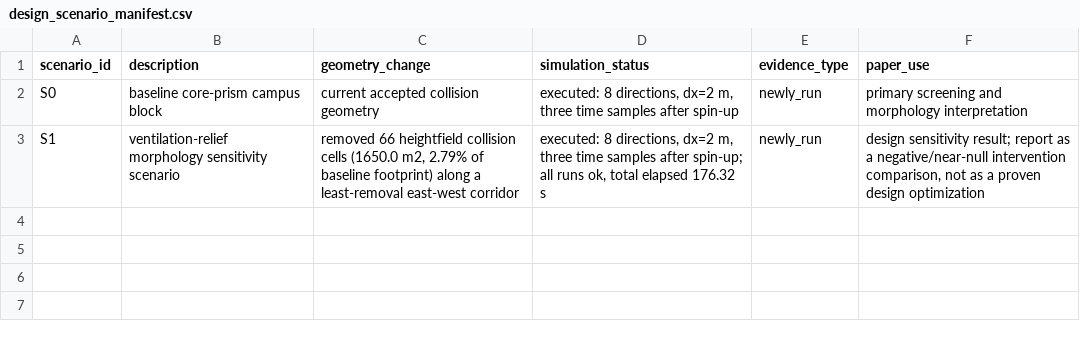
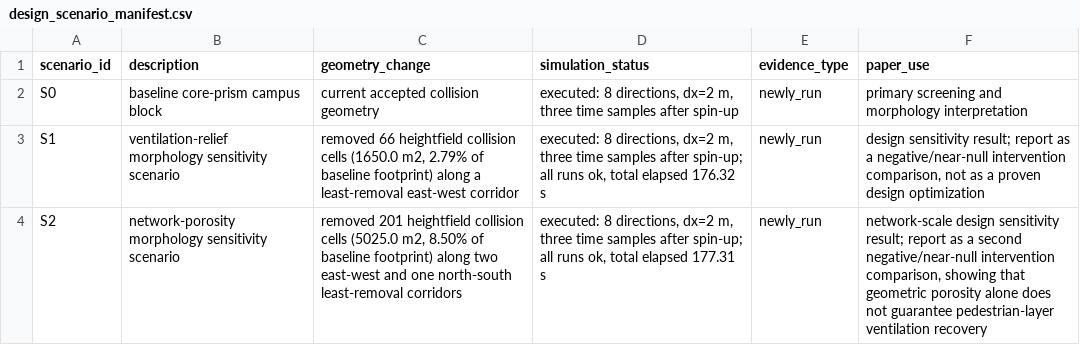
Before and after one commit to ShiyuMiao/citylbm, a CSV file: releases/v0.2.0/package/validation_experiments/Experiment3_TUM2TWIN_DigitalTwin_DesignApplication/manifests/design_scenario_manifest.csv, drawn as a sheet; the diff names each change by its address in the sheet, - before the commit and + after, or states it on an @@ line.

```diff
--- a/releases/v0.2.0/package/validation_experiments/Experiment3_TUM2TWIN_DigitalTwin_DesignApplication/manifests/design_scenario_manifest.csv
+++ b/releases/v0.2.0/package/validation_experiments/Experiment3_TUM2TWIN_DigitalTwin_DesignApplication/manifests/design_scenario_manifest.csv
+row 4: S2 | network-porosity morphology sensitivity scenario | removed 201 heightfield collision cells (5025.0 m2, 8.50% of baseline footprint) along two east-west and one north-south least-removal corridors | executed: 8 directions, dx=2 m, three time samples after spin-up; all runs ok, total elapsed 177.31 s | newly_run | network-scale design sensitivity result; report as a second negative/near-null intervention comparison, showing that geometric porosity alone does not guarantee pedestrian-layer ventilation recovery
```
Also changed, not shown: releases/v0.2.0/package/validation_experiments/Experiment3_TUM2TWIN_DigitalTwin_DesignApplication/manifests/evidence_inventory.csv, releases/v0.2.0/package/validation_experiments/Experiment3_TUM2TWIN_DigitalTwin_DesignApplication/manifests/gcri_scoring_table.csv, 35 other files.
